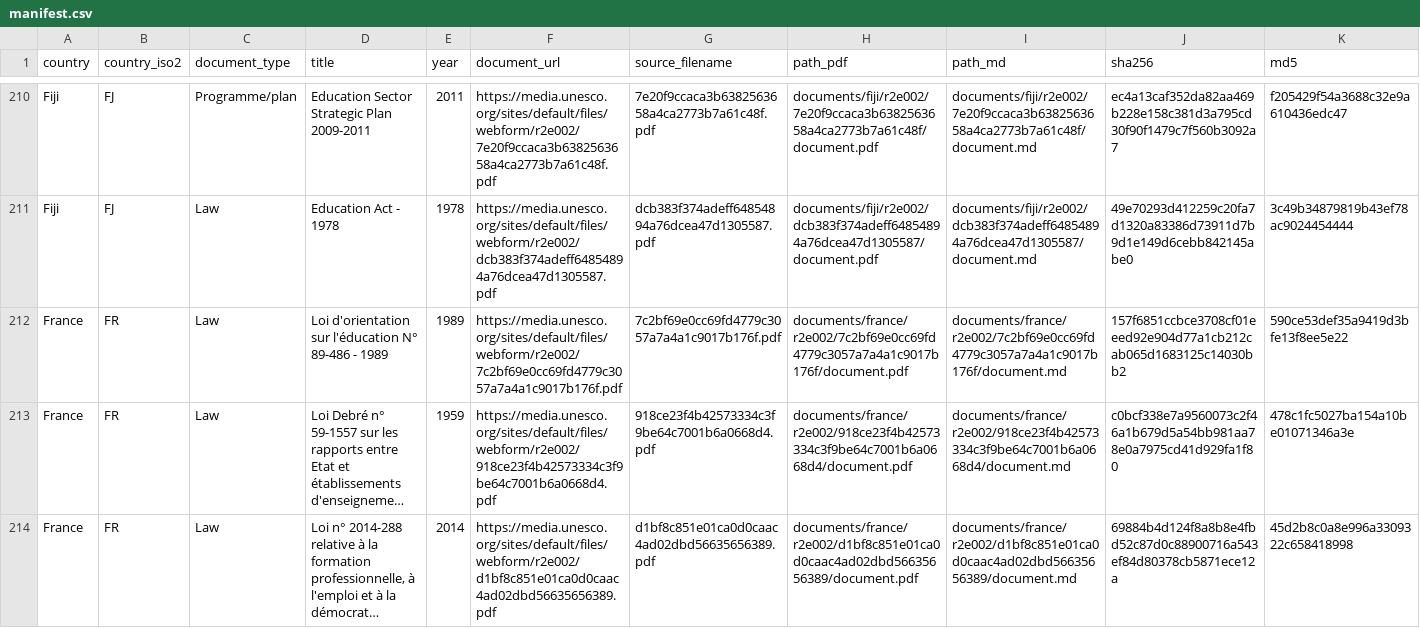
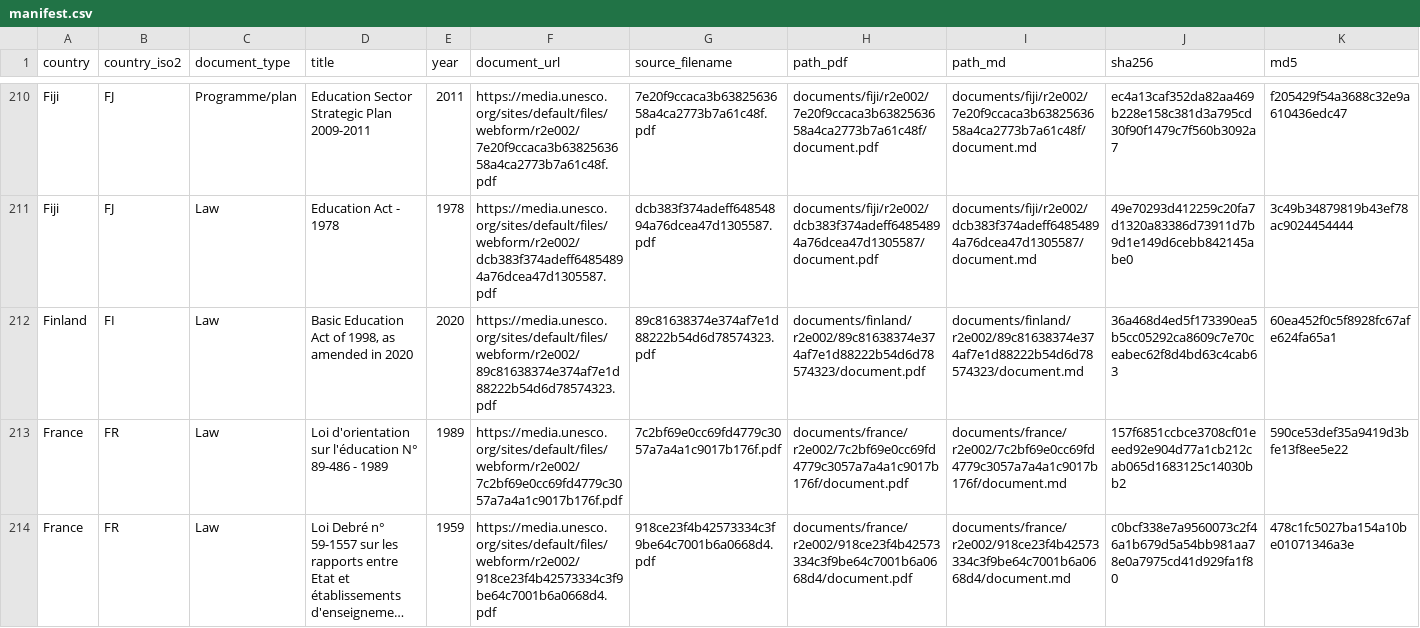
Before and after one commit to cjangrist/unesco-observatory-on-the-right-to-education, a CSV file: manifest.csv, drawn as a sheet; only a part is shown, gaps mark what is left out; the shorter side is filled out with more unchanged rows; long unchanged cells end in …; rows hold the shown columns only; the diff names each change by its address in the sheet, - before the commit and + after, or states it on an @@ line.

Commit message:
add Finland: Basic Education Act of 1998, as amended in 2020
Source: https://media.unesco.org/sites/default/files/webform/r2e002/89c81638374e374af7e1d88222b54d6d78574323.pdf
Type: Law  Year: 2020  Pages: 29
PDF sha256: 36a468d4ed5f173390ea5b5cc05292ca8609c7e70ceabec62f8d4bd63c4cab63

Extracted with Docling, then heading structure corrected against the source pages by a model reading the attached PDF, one page window at a time. Page boundaries are delimited [[START OF PAGE n]] / [[END OF PAGE n]] so a passage can cite the page it came from. Every edit is recorded with its before text, after text and the page evidence cited for it.

Machine extraction repaired by a model. Not a certified transcript.

```diff
--- a/manifest.csv
+++ b/manifest.csv
+row 212: Finland | FI | Law | Basic Education Act of 1998, as amended in 2020 | 2020 | https://media.unesco.org/sites/default/files/webform/r2e002/89c81638374e374af7e1d88222b54d6d78574323.pdf | 89c81638374e374af7e1d88222b54d6d78574323.pdf | documents/finland/r2e002/89c81638374e374af7e1d88222b54d6d78574323/document.pdf | documents/finland/r2e002/89c81638374e374af7e1d88222b54d6d78574323/document.md | 36a468d4ed5f173390ea5b5cc05292ca8609c7e70ceabec62f8d4bd63c4cab63 | 60ea452f0c5f8928fc67afe624fa65a1
```
Also changed, not shown: 2 other files.
